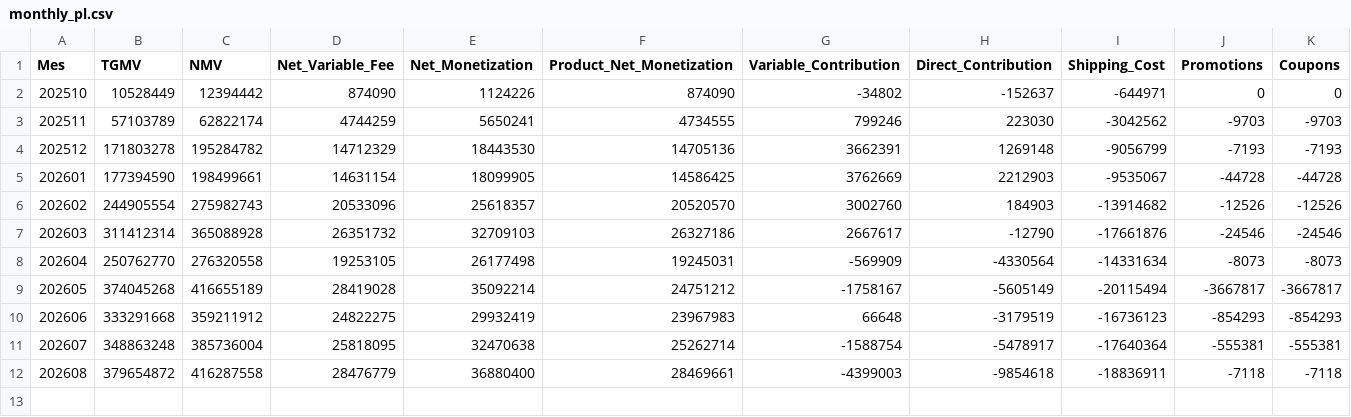
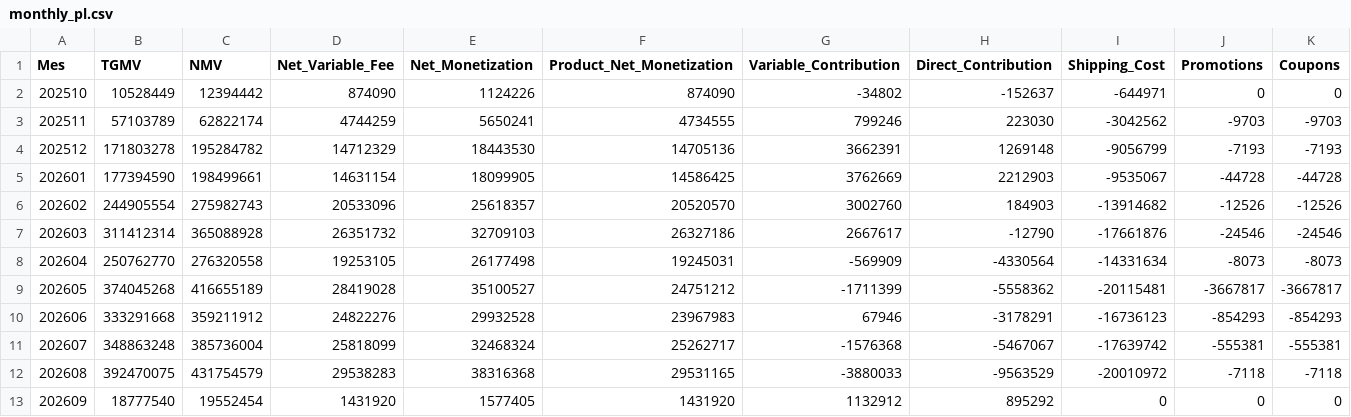
Before and after one commit to santiagorioboo-hub/proximity-groceries-scorecard, a CSV file: monthly_pl.csv, drawn as a sheet.

```diff
--- a/monthly_pl.csv
+++ b/monthly_pl.csv
@@ -8,5 +8,6 @@ Mes,TGMV,NMV,Net_Variable_Fee,Net_Monetization,Product_Net_Monetization,Variable
 202604,250762770,276320558,19253105,26177498,19245031,-569909,-4330564,-14331634,-8073,-8073
-202605,374045268,416655189,28419028,35092214,24751212,-1758167,-5605149,-20115494,-3667817,-3667817
-202606,333291668,359211912,24822275,29932419,23967983,66648,-3179519,-16736123,-854293,-854293
-202607,348863248,385736004,25818095,32470638,25262714,-1588754,-5478917,-17640364,-555381,-555381
-202608,379654872,416287558,28476779,36880400,28469661,-4399003,-9854618,-18836911,-7118,-7118
+202605,374045268,416655189,28419028,35100527,24751212,-1711399,-5558362,-20115481,-3667817,-3667817
+202606,333291668,359211912,24822276,29932528,23967983,67946,-3178291,-16736123,-854293,-854293
+202607,348863248,385736004,25818099,32468324,25262717,-1576368,-5467067,-17639742,-555381,-555381
+202608,392470075,431754579,29538283,38316368,29531165,-3880033,-9563529,-20010972,-7118,-7118
+202609,18777540,19552454,1431920,1577405,1431920,1132912,895292,0,0,0
```
Also changed, not shown: cx_bpp_raw.csv, cx_claims_raw.csv, 12 other files.
